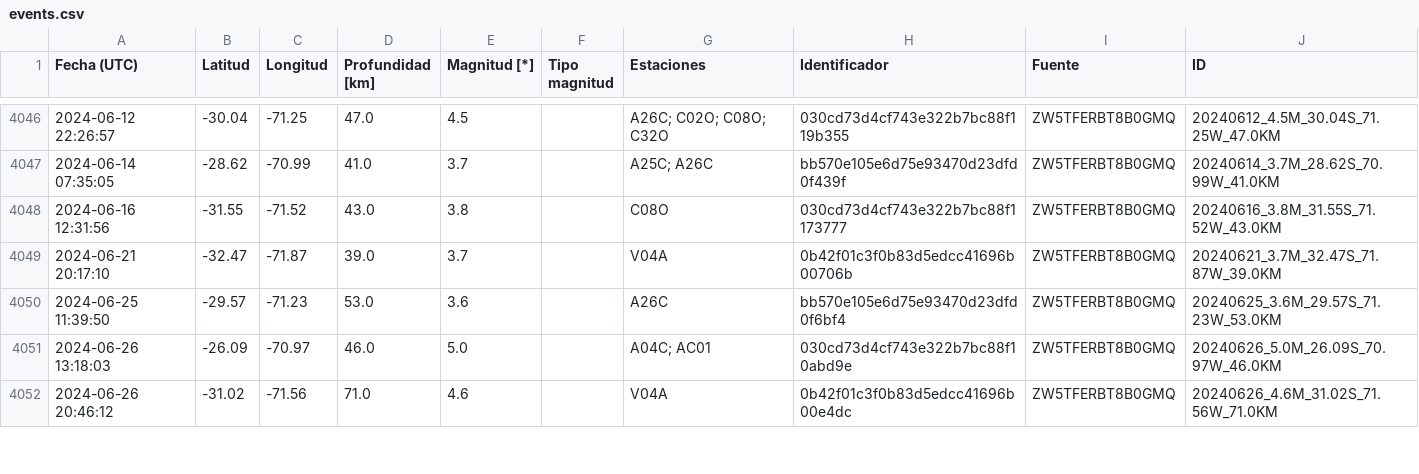
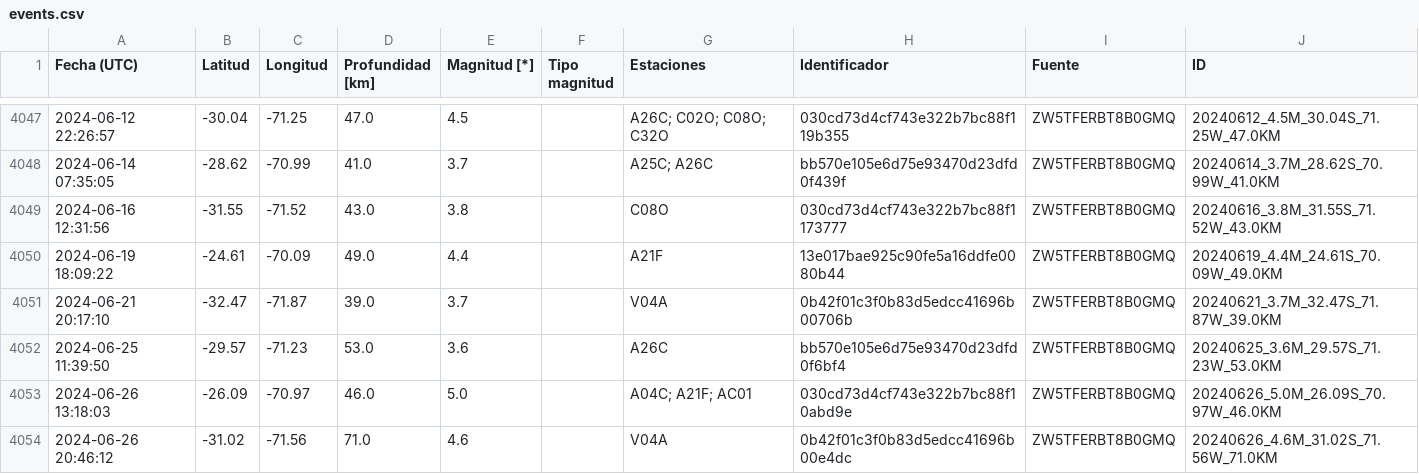
Before and after one commit to sebacastroh/chileanSeismicDatabase, a CSV file: src/data/events.csv, drawn as a sheet; only a part is shown, gaps mark what is left out; the diff covers the shown part only.

```diff
--- a/src/data/events.csv
+++ b/src/data/events.csv
@@ -4048,5 +4049,6 @@ Fecha (UTC),Latitud,Longitud,Profundidad [km],Magnitud [*],Tipo magnitud,Estacio
 2024-06-16 12:31:56,-31.55,-71.52,43.0,3.8,,C08O,030cd73d4cf743e322b7bc88f1173777,ZW5TFERBT8B0GMQ,20240616_3.8M_31.55S_71.52W_43.0KM
+2024-06-19 18:09:22,-24.61,-70.09,49.0,4.4,,A21F,13e017bae925c90fe5a16ddfe0080b44,ZW5TFERBT8B0GMQ,20240619_4.4M_24.61S_70.09W_49.0KM
 2024-06-21 20:17:10,-32.47,-71.87,39.0,3.7,,V04A,0b42f01c3f0b83d5edcc41696b00706b,ZW5TFERBT8B0GMQ,20240621_3.7M_32.47S_71.87W_39.0KM
 2024-06-25 11:39:50,-29.57,-71.23,53.0,3.6,,A26C,bb570e105e6d75e93470d23dfd0f6bf4,ZW5TFERBT8B0GMQ,20240625_3.6M_29.57S_71.23W_53.0KM
-2024-06-26 13:18:03,-26.09,-70.97,46.0,5.0,,A04C; AC01,030cd73d4cf743e322b7bc88f10abd9e,ZW5TFERBT8B0GMQ,20240626_5.0M_26.09S_70.97W_46.0KM
+2024-06-26 13:18:03,-26.09,-70.97,46.0,5.0,,A04C; A21F; AC01,030cd73d4cf743e322b7bc88f10abd9e,ZW5TFERBT8B0GMQ,20240626_5.0M_26.09S_70.97W_46.0KM
 2024-06-26 20:46:12,-31.02,-71.56,71.0,4.6,,V04A,0b42f01c3f0b83d5edcc41696b00e4dc,ZW5TFERBT8B0GMQ,20240626_4.6M_31.02S_71.56W_71.0KM
```
Also changed, not shown: 15 added rows and 5 edited cells elsewhere in this file, src/data/eventLists/ZW5TFERBT8B0GMQ.csv, 1 other file.
